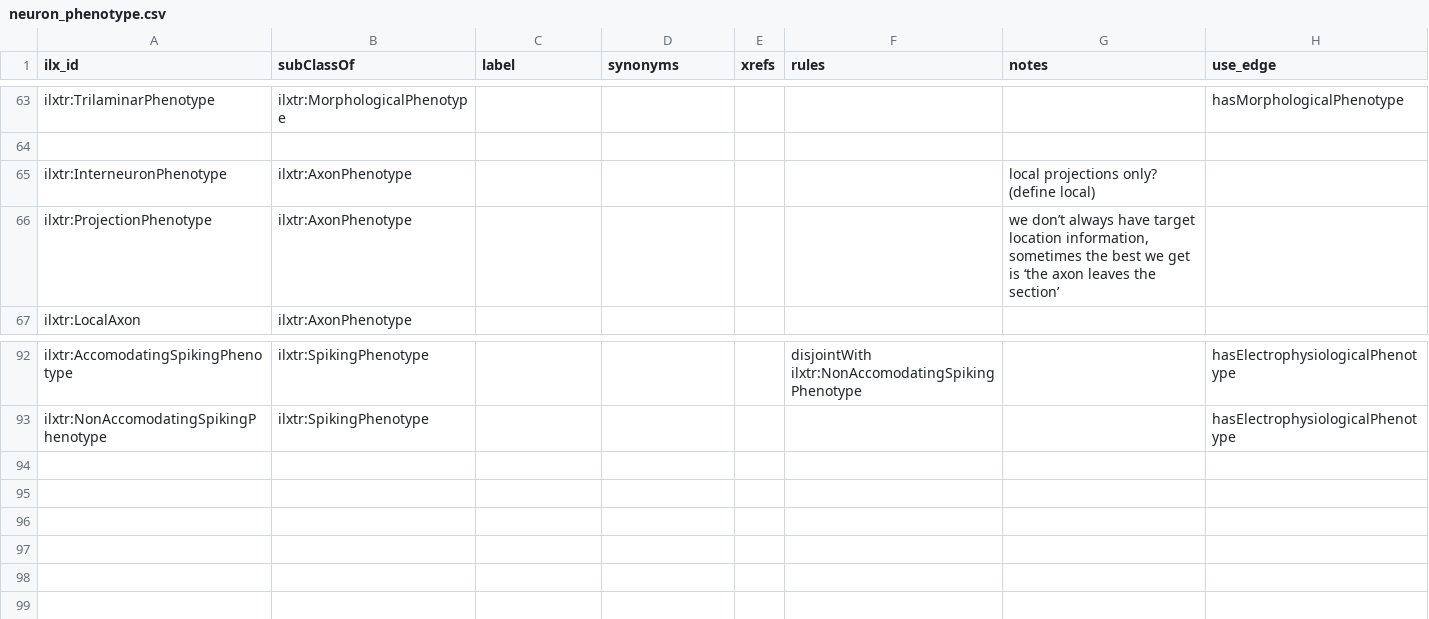
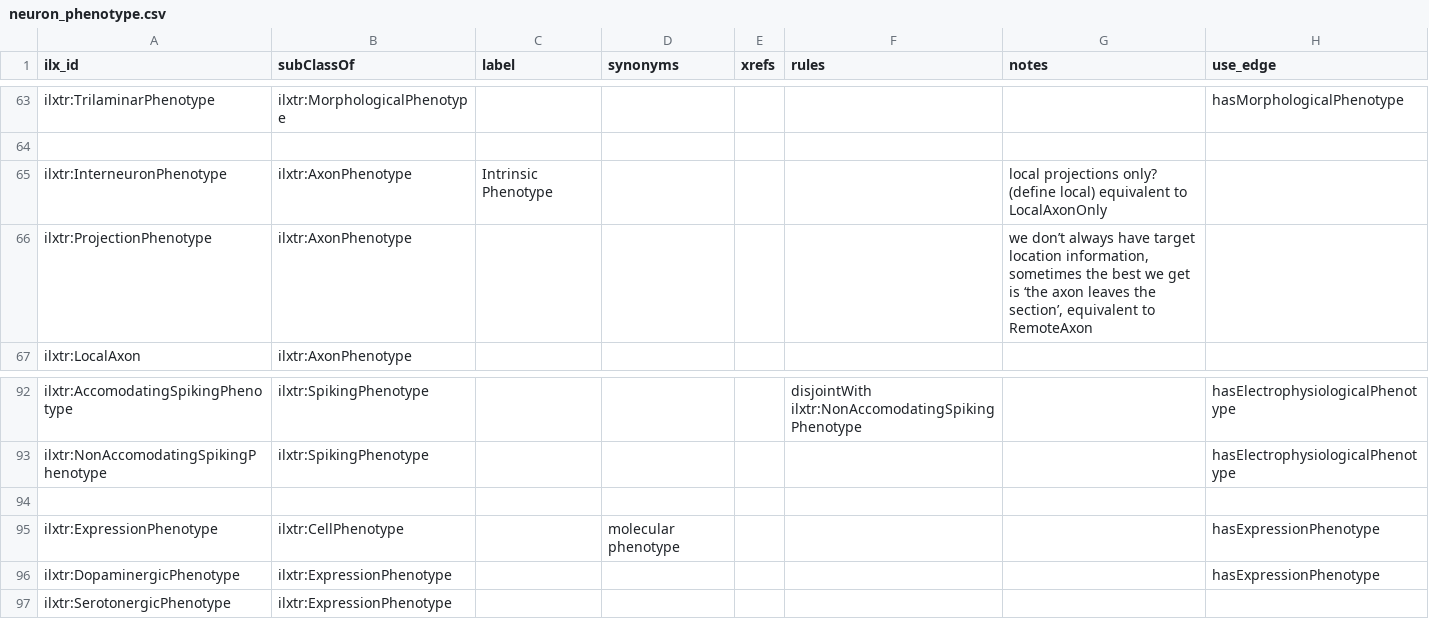
Before and after one commit to tgbugs/pyontutils, a CSV file: pyontutils/resources/neuron_phenotype.csv, drawn as a sheet; only a part is shown, gaps mark what is left out.

```diff
--- a/pyontutils/resources/neuron_phenotype.csv
+++ b/pyontutils/resources/neuron_phenotype.csv
@@ -64,4 +64,4 @@ ilxtr:TrilaminarPhenotype,ilxtr:MorphologicalPhenotype,,,,,,hasMorphologicalPhen
 ,,,,,,,
-ilxtr:InterneuronPhenotype,ilxtr:AxonPhenotype,,,,,local projections only? (define local),
-ilxtr:ProjectionPhenotype,ilxtr:AxonPhenotype,,,,,"we don’t always have target location information, sometimes the best we get is ‘the axon leaves the section’",
+ilxtr:InterneuronPhenotype,ilxtr:AxonPhenotype,Intrinsic Phenotype,,,,local projections only? (define local) equivalent to LocalAxonOnly,
+ilxtr:ProjectionPhenotype,ilxtr:AxonPhenotype,,,,,"we don’t always have target location information, sometimes the best we get is ‘the axon leaves the section’, equivalent to RemoteAxon",
 ilxtr:LocalAxon,ilxtr:AxonPhenotype,,,,,,
@@ -93 +93,5 @@ ilxtr:AccomodatingSpikingPhenotype,ilxtr:SpikingPhenotype,,,,disjointWith ilxtr:
 ilxtr:NonAccomodatingSpikingPhenotype,ilxtr:SpikingPhenotype,,,,,,hasElectrophysiologicalPhenotype
+,,,,,,,
+ilxtr:ExpressionPhenotype,ilxtr:CellPhenotype,,molecular phenotype,,,,hasExpressionPhenotype
+ilxtr:DopaminergicPhenotype,ilxtr:ExpressionPhenotype,,,,,,hasExpressionPhenotype
+ilxtr:SerotonergicPhenotype,ilxtr:ExpressionPhenotype,,,,,,
```
Also changed, not shown: pyontutils/resources/neuron_phenotype_edges.csv, 29 other files.
